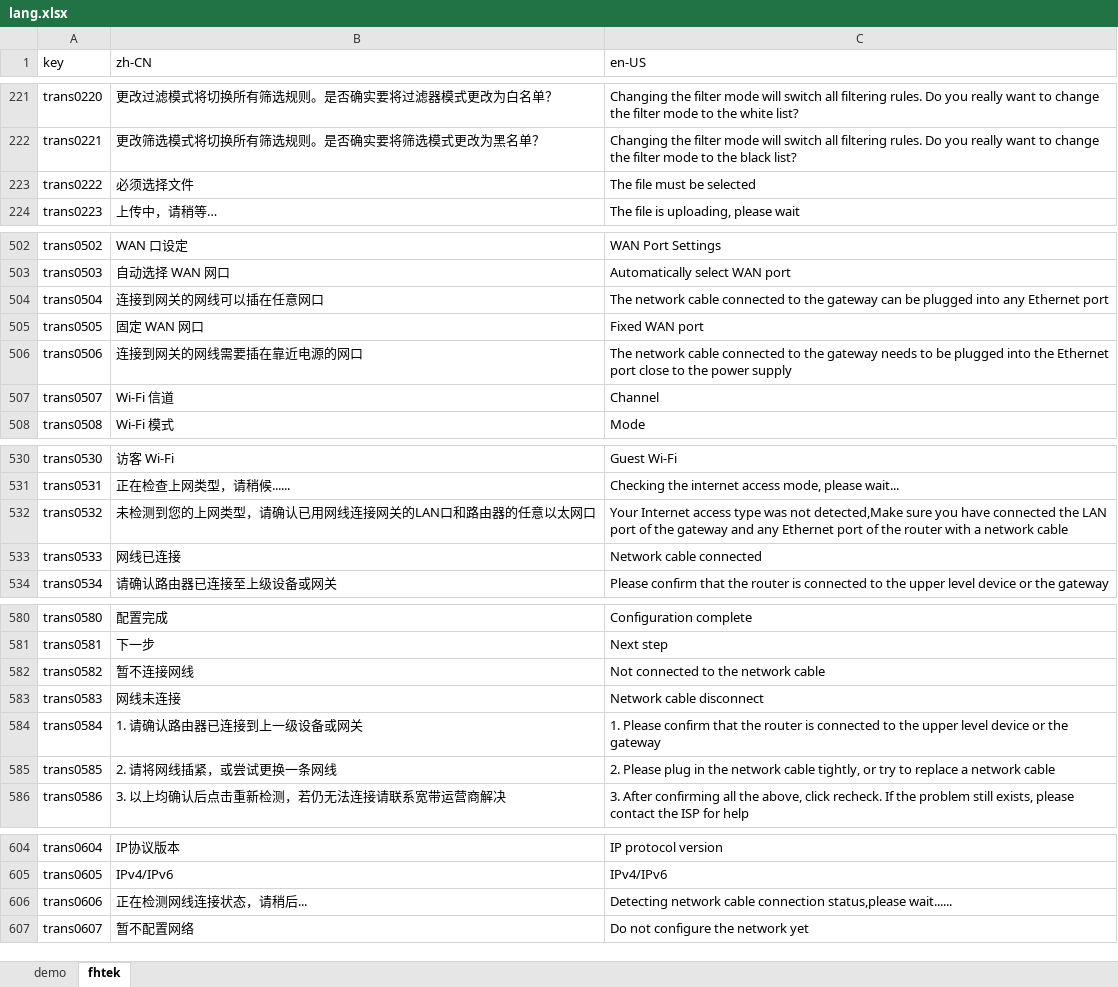
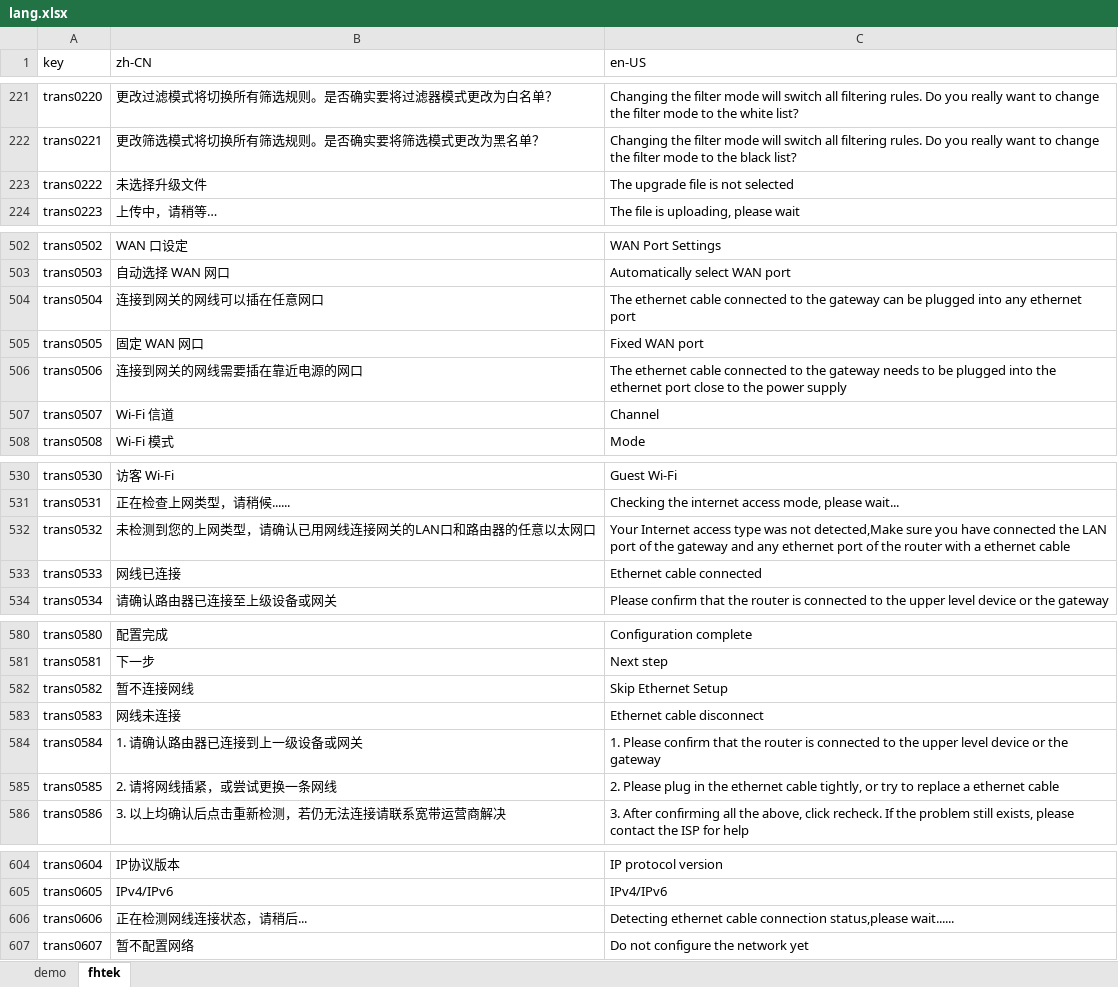
Before and after one commit to ytppp/fhtek-docs, an Excel workbook: lang.xlsx, sheet fhtek, drawn as a sheet; only a part is shown, gaps mark what is left out; values as stored, in another font and other column widths than the file's, no borders; the diff names each change by its address in the sheet, - before the commit and + after, or states it on an @@ line.

```diff
--- a/lang.xlsx (sheet fhtek)
+++ b/lang.xlsx (sheet fhtek)
-B223 (zh-CN): 必须选择文件
+B223 (zh-CN): 未选择升级文件
-C223 (en-US): The file must be selected
+C223 (en-US): The upgrade file is not selected
-C504 (en-US): The network cable connected to the gateway can be plugged into any Ethernet port
+C504 (en-US): The ethernet cable connected to the gateway can be plugged into any ethernet port
-C506 (en-US): The network cable connected to the gateway needs to be plugged into the Ethernet port close…
+C506 (en-US): The ethernet cable connected to the gateway needs to be plugged into the ethernet port close…
-C532 (en-US): …and any Ethernet port of the router with a network cable
+C532 (en-US): …and any ethernet port of the router with a ethernet cable
-C533 (en-US): Network cable connected
+C533 (en-US): Ethernet cable connected
-C582 (en-US): Not connected to the network cable
+C582 (en-US): Skip Ethernet Setup
-C583 (en-US): Network cable disconnect
+C583 (en-US): Ethernet cable disconnect
-C585 (en-US): …in the network cable tightly, or try to replace a network cable
+C585 (en-US): …in the ethernet cable tightly, or try to replace a ethernet cable
-C606 (en-US): Detecting network cable connection…
+C606 (en-US): Detecting ethernet cable connection…
```
Also changed, not shown: 2 other files.
